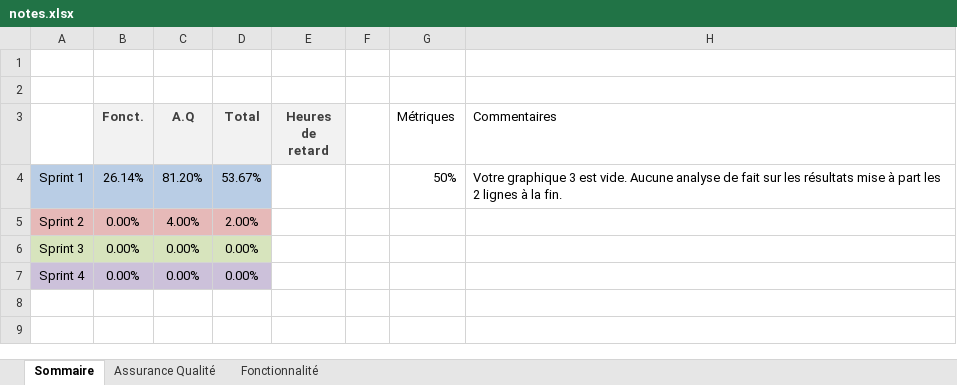
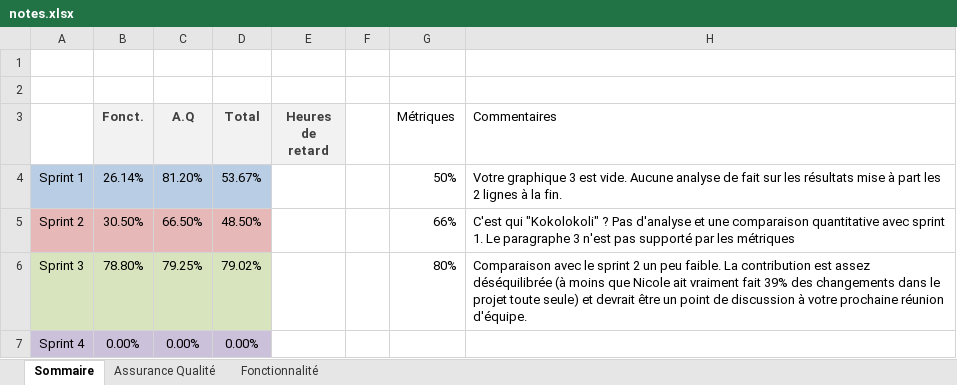
Before and after one commit to nmhjoyal/LOG2990, an Excel workbook: notes.xlsx, sheet Sommaire, drawn as a sheet; values as stored, in another font and other column widths than the file's, no borders; removed rows and columns are numbered as before the commit, all else as after; the diff names each change by its address in the sheet, - before the commit and + after, or states it on an @@ line.

```diff
--- a/notes.xlsx (sheet Sommaire)
+++ b/notes.xlsx (sheet Sommaire)
-row 5: Sprint 2 | 0.00% | 4.00% | 2.00%
-row 6: Sprint 3 | 0.00% | 0.00% | 0.00%
+row 5: Sprint 2 | 30.50% | 66.50% | 48.50% |  |  | 66% | C'est qui "Kokolokoli" ? Pas d'analyse et une comparaison quantitative avec sprint 1. Le paragraphe 3 n'est pas supporté par les métriques
+row 6: Sprint 3 | 78.80% | 79.25% | 79.02% |  |  | 80% | Comparaison avec le sprint 2 un peu faible. La contribution est assez déséquilibrée (à moins que Nicole ait vraiment fait 39% des changements dans le projet toute seule) et devrait être un point de discussion à votre prochaine réunion d'équipe.
```
Also changed, not shown: sheet Fonctionnalité, sheet Assurance Qualité, formulas that keep their value.
